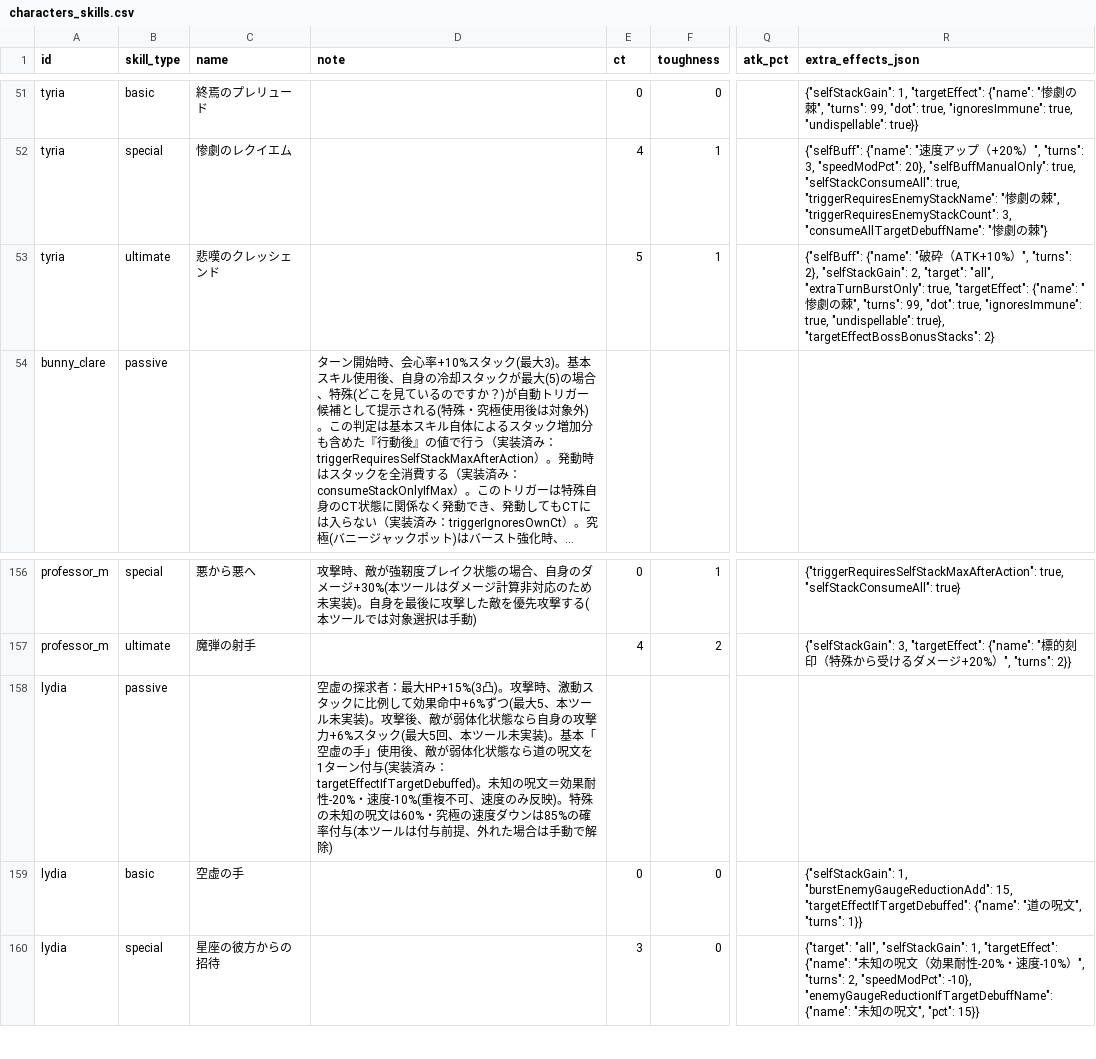
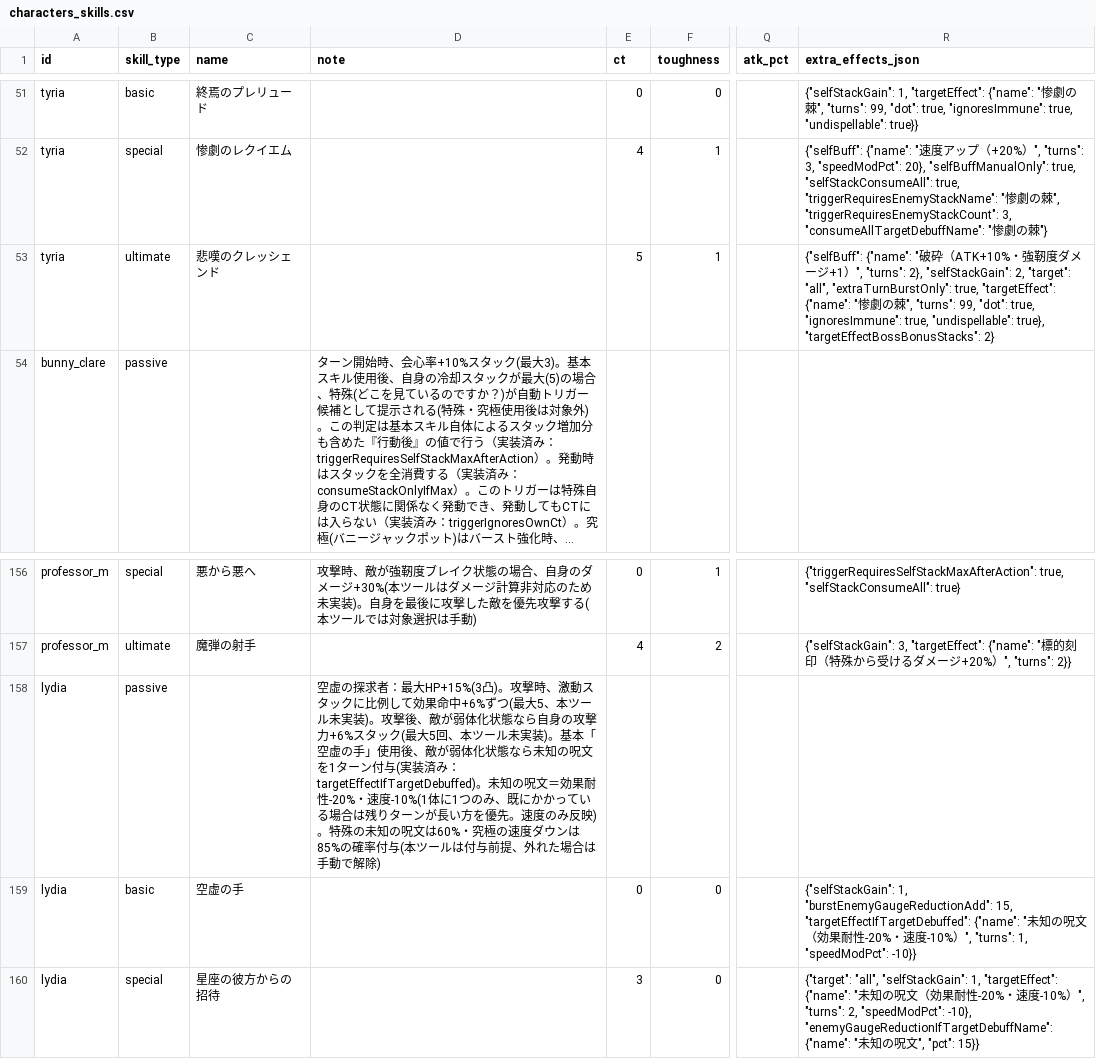
Before and after one commit to Fucchi/starsavior-tools-cosmogate-chart.github.io, a CSV file: data/characters_skills.csv, drawn as a sheet; only a part is shown, gaps mark what is left out; long unchanged cells end in …; the diff names each change by its address in the sheet, - before the commit and + after, or states it on an @@ line.

```diff
--- a/data/characters_skills.csv
+++ b/data/characters_skills.csv
-R53 (extra_effects_json): …（ATK+10%）",…
+R53 (extra_effects_json): …（ATK+10%・強靭度ダメージ+1）",…
-D158 (note): …状態なら道の呪文を1ターン付与(実装済み：targetEffectIfTargetDebuffed)。未知の呪文＝効果耐性-20%・速度-10%(重複不可、速度のみ…
+D158 (note): …状態なら未知の呪文を1ターン付与(実装済み：targetEffectIfTargetDebuffed)。未知の呪文＝効果耐性-20%・速度-10%(1体に1つのみ、既にかかっている場合は残りターンが長い方を優先。速度のみ…
-R159 (extra_effects_json): …{"name": "道の呪文", "turns": 1}}
+R159 (extra_effects_json): …{"name": "未知の呪文（効果耐性-20%・速度-10%）", "turns": 1, "speedModPct": -10}}
```
Also changed, not shown: 4 other files.
